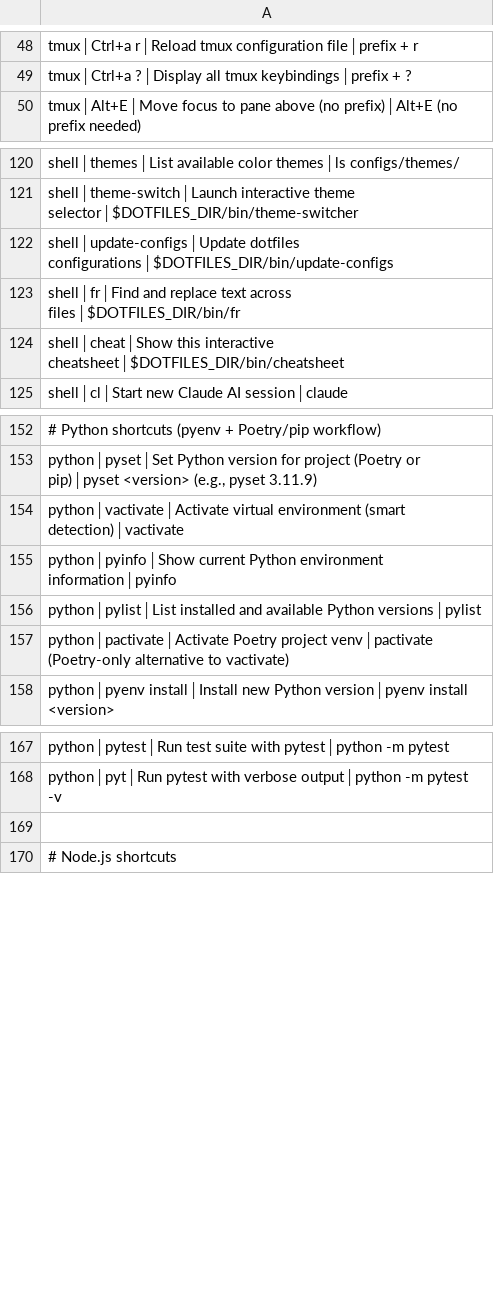
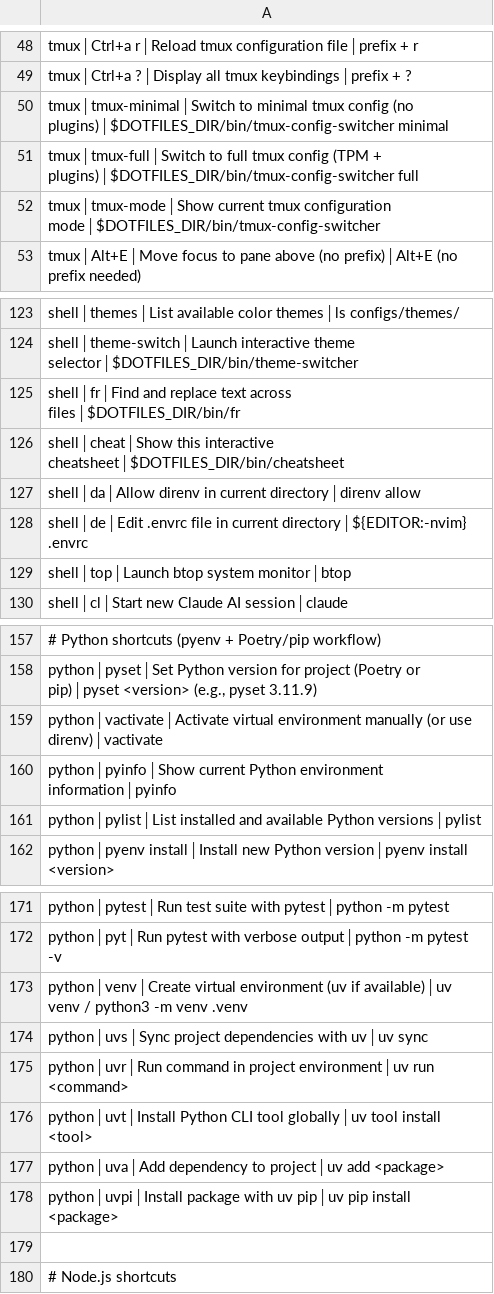
Before and after one commit to tafk7/dotfiles, a TSV file: shell/shortcuts-index.tsv, drawn as a sheet; only a part is shown, gaps mark what is left out; removed rows and columns are numbered as before the commit, all else as after; the diff names each change by its address in the sheet, - before the commit and + after, or states it on an @@ line.

Commit message:
refactor: user-local installs, add delta/btop/uv/poetry, remove legacy code
- Move all binary tool installs from /usr/local/bin to ~/.local/bin (no sudo)
- Add installers for delta, btop, uv, and poetry
- Move Claude Code from full tier to dev tier; use native installer
- Add direnv to shell tier with bash/zsh hooks
- Add SSH config with connection multiplexing
- Integrate delta as git pager with syntax highlighting
- Add uv-aware Python aliases (uvs, uvr, uva, uvpi, uvt)
- Add tmux config-switching aliases (tmux-minimal, tmux-full)
- Simplify tmux-config-switcher: remove plugin mode, add auto-reload
- Replace IS_WSL variable checks with direct wslpath detection
- Remove legacy code: update-configs, install-vscode, init.vim.full,
  vscode configs, validate_prerequisites, validate_installation,
  python/python3 wrappers, log_* aliases, import_windows_ssh_keys from lib
- Move import_windows_ssh_keys to shell/functions.sh as runtime command
- Targeted WSL PATH cleanup instead of stripping all /mnt/c paths
- Remove NVM lazy-load of claude (now installed natively)
- Consolidate FZF config in shell/env.sh (remove duplicate from zshrc)

```diff
--- a/shell/shortcuts-index.tsv
+++ b/shell/shortcuts-index.tsv
+row 50: tmux│tmux-minimal│Switch to minimal tmux config (no plugins)│$DOTFILES_DIR/bin/tmux-config-switcher minimal
+row 51: tmux│tmux-full│Switch to full tmux config (TPM + plugins)│$DOTFILES_DIR/bin/tmux-config-switcher full
+row 52: tmux│tmux-mode│Show current tmux configuration mode│$DOTFILES_DIR/bin/tmux-config-switcher
-row 122: shell│update-configs│Update dotfiles configurations│$DOTFILES_DIR/bin/update-configs
+row 127: shell│da│Allow direnv in current directory│direnv allow
+row 128: shell│de│Edit .envrc file in current directory│${EDITOR:-nvim} .envrc
+row 129: shell│top│Launch btop system monitor│btop
-A159: …virtual environment (smart detection)│vactivate
+A159: …virtual environment manually (or use direnv)│vactivate
-row 157: python│pactivate│Activate Poetry project venv│pactivate (Poetry-only alternative to vactivate)
+row 173: python│venv│Create virtual environment (uv if available)│uv venv / python3 -m venv .venv
+row 174: python│uvs│Sync project dependencies with uv│uv sync
+row 175: python│uvr│Run command in project environment│uv run <command>
+row 176: python│uvt│Install Python CLI tool globally│uv tool install <tool>
+row 177: python│uva│Add dependency to project│uv add <package>
+row 178: python│uvpi│Install package with uv pip│uv pip install <package>
```
Also changed, not shown: 34 other files.
